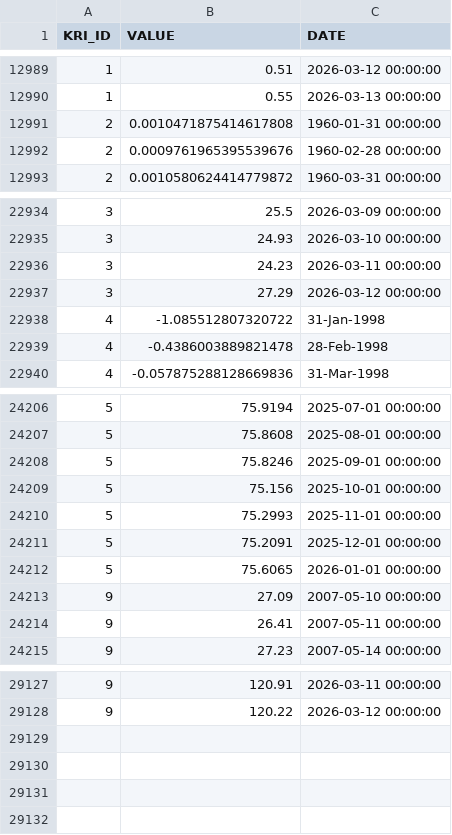
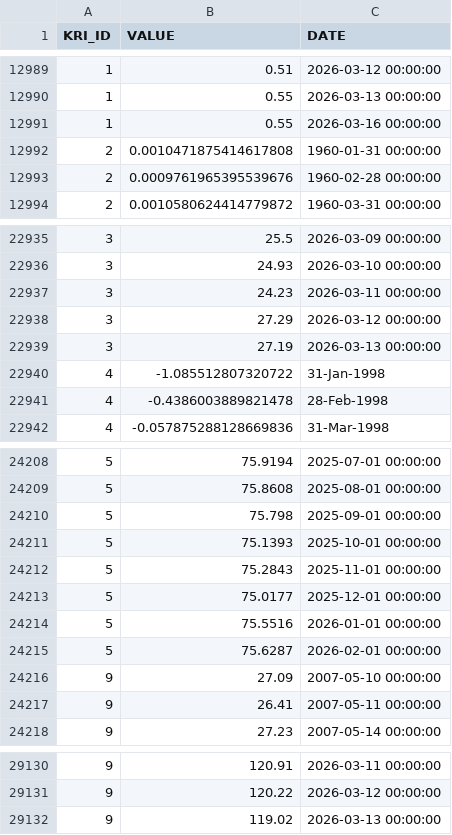
Before and after one commit to giovanonicris/key_risk_indicators, a CSV file: fact_kri_data.csv, drawn as a sheet; only a part is shown, gaps mark what is left out.

```diff
--- a/fact_kri_data.csv
+++ b/fact_kri_data.csv
@@ -12990,2 +12990,3 @@ KRI_ID,VALUE,DATE
 1,0.55,2026-03-13 00:00:00
+1,0.55,2026-03-16 00:00:00
 2,0.0010471875414617808,1960-01-31 00:00:00
@@ -22937,2 +22938,3 @@ KRI_ID,VALUE,DATE
 3,27.29,2026-03-12 00:00:00
+3,27.19,2026-03-13 00:00:00
 4,-1.085512807320722,31-Jan-1998
@@ -24207,7 +24209,8 @@ KRI_ID,VALUE,DATE
 5,75.8608,2025-08-01 00:00:00
-5,75.8246,2025-09-01 00:00:00
-5,75.156,2025-10-01 00:00:00
-5,75.2993,2025-11-01 00:00:00
-5,75.2091,2025-12-01 00:00:00
-5,75.6065,2026-01-01 00:00:00
+5,75.798,2025-09-01 00:00:00
+5,75.1393,2025-10-01 00:00:00
+5,75.2843,2025-11-01 00:00:00
+5,75.0177,2025-12-01 00:00:00
+5,75.5516,2026-01-01 00:00:00
+5,75.6287,2026-02-01 00:00:00
 9,27.09,2007-05-10 00:00:00
@@ -29128 +29131,2 @@ KRI_ID,VALUE,DATE
 9,120.22,2026-03-12 00:00:00
+9,119.02,2026-03-13 00:00:00
```
